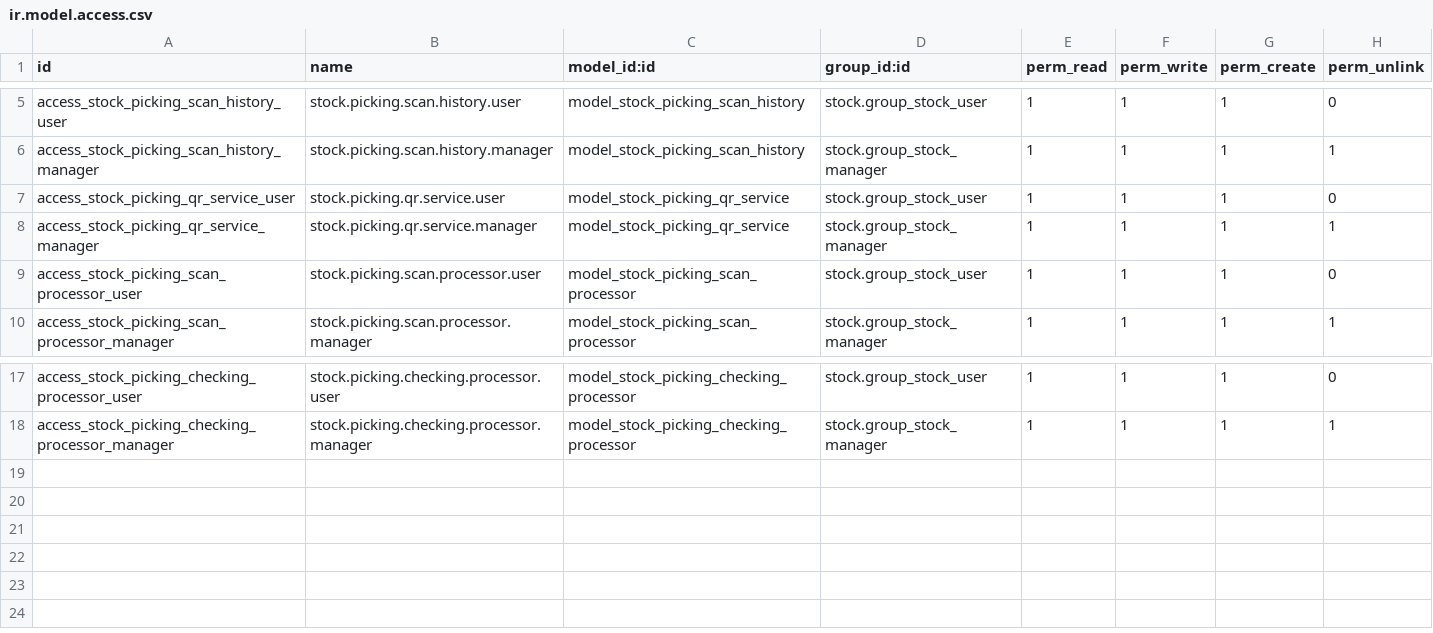
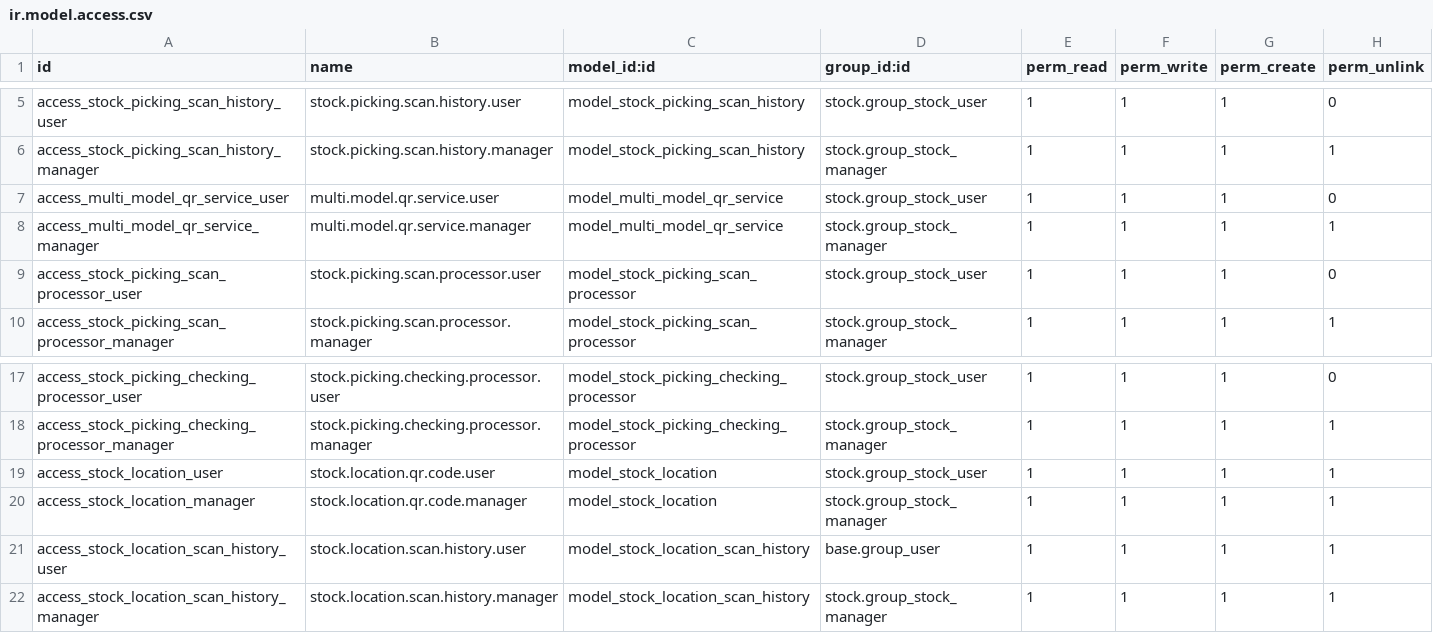
Before and after one commit to td6868/qr_scan_odoo_18, a CSV file: security/ir.model.access.csv, drawn as a sheet; only a part is shown, gaps mark what is left out.

```diff
--- a/security/ir.model.access.csv
+++ b/security/ir.model.access.csv
@@ -6,4 +6,4 @@ access_stock_picking_scan_history_user,stock.picking.scan.history.user,model_sto
 access_stock_picking_scan_history_manager,stock.picking.scan.history.manager,model_stock_picking_scan_history,stock.group_stock_manager,1,1,1,1
-access_stock_picking_qr_service_user,stock.picking.qr.service.user,model_stock_picking_qr_service,stock.group_stock_user,1,1,1,0
-access_stock_picking_qr_service_manager,stock.picking.qr.service.manager,model_stock_picking_qr_service,stock.group_stock_manager,1,1,1,1
+access_multi_model_qr_service_user,multi.model.qr.service.user,model_multi_model_qr_service,stock.group_stock_user,1,1,1,0
+access_multi_model_qr_service_manager,multi.model.qr.service.manager,model_multi_model_qr_service,stock.group_stock_manager,1,1,1,1
 access_stock_picking_scan_processor_user,stock.picking.scan.processor.user,model_stock_picking_scan_processor,stock.group_stock_user,1,1,1,0
@@ -18 +18,5 @@ access_stock_picking_checking_processor_user,stock.picking.checking.processor.us
 access_stock_picking_checking_processor_manager,stock.picking.checking.processor.manager,model_stock_picking_checking_processor,stock.group_stock_manager,1,1,1,1
+access_stock_location_user,stock.location.qr.code.user,model_stock_location,stock.group_stock_user,1,1,1,1
+access_stock_location_manager,stock.location.qr.code.manager,model_stock_location,stock.group_stock_manager,1,1,1,1
+access_stock_location_scan_history_user,stock.location.scan.history.user,model_stock_location_scan_history,base.group_user,1,1,1,1
+access_stock_location_scan_history_manager,stock.location.scan.history.manager,model_stock_location_scan_history,stock.group_stock_manager,1,1,1,1
```
Also changed, not shown: 30 other files.
